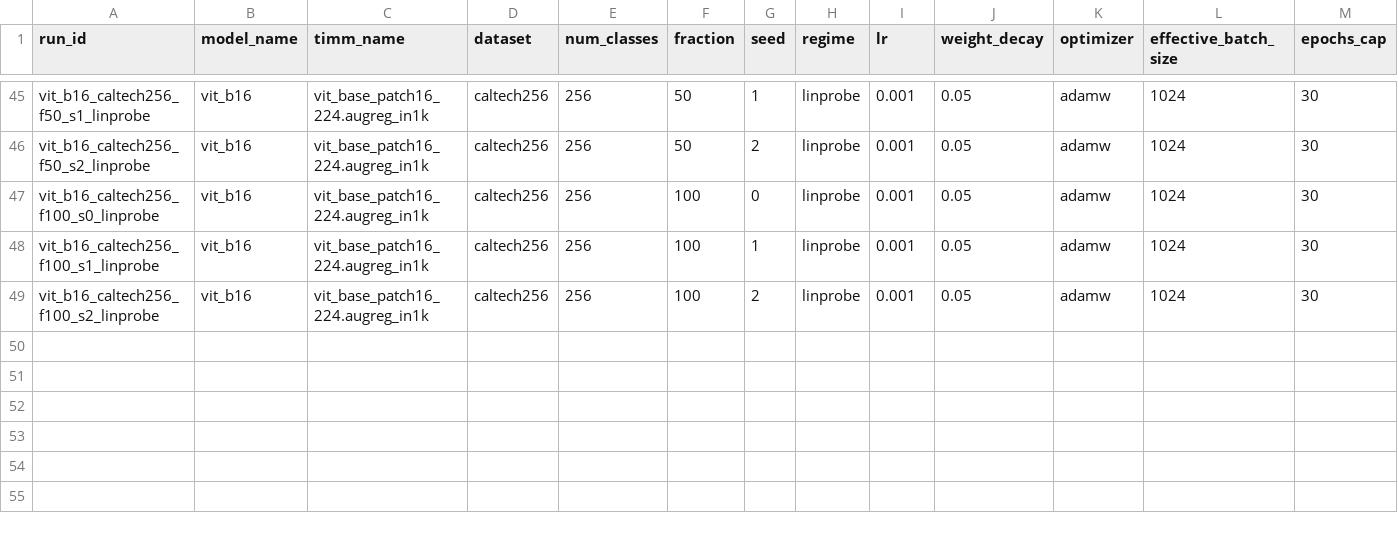
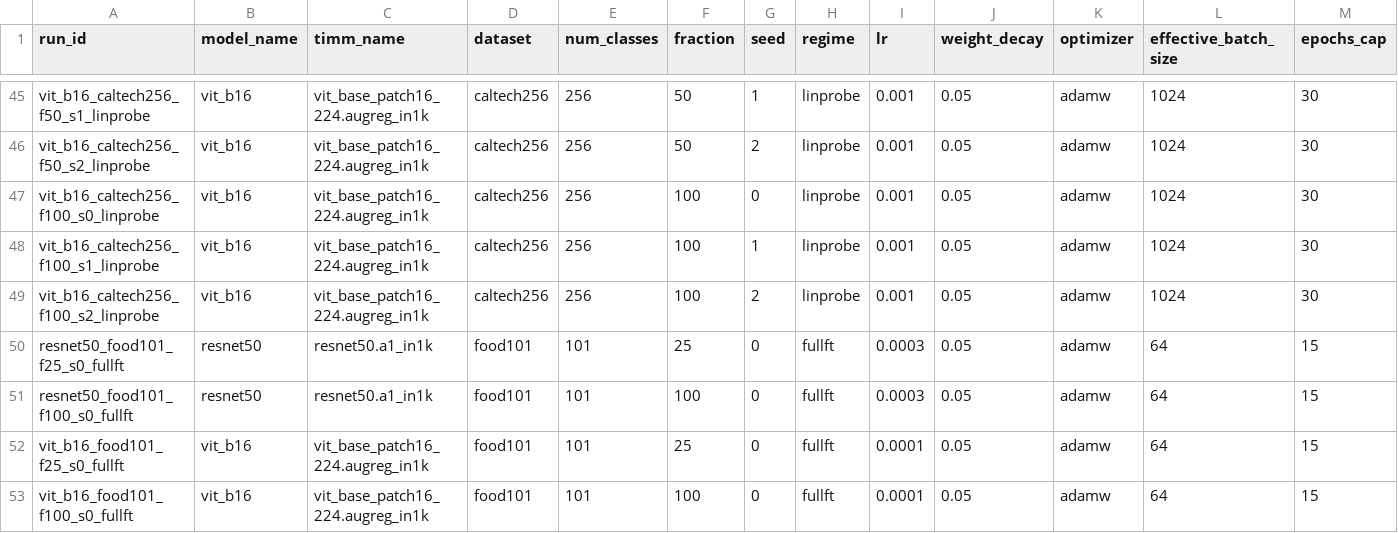
Before and after one commit to KPraveenRaj/cnn-vs-vit, a CSV file: results/tables/master.csv, drawn as a sheet; only a part is shown, gaps mark what is left out; rows hold the shown columns only; the diff names each change by its address in the sheet, - before the commit and + after, or states it on an @@ line.

```diff
--- a/results/tables/master.csv
+++ b/results/tables/master.csv
+row 50: resnet50_food101_f25_s0_fullft | resnet50 | resnet50.a1_in1k | food101 | 101 | 25 | 0 | fullft | 0.0003 | 0.05 | adamw | 64 | 15
+row 51: resnet50_food101_f100_s0_fullft | resnet50 | resnet50.a1_in1k | food101 | 101 | 100 | 0 | fullft | 0.0003 | 0.05 | adamw | 64 | 15
+row 52: vit_b16_food101_f25_s0_fullft | vit_b16 | vit_base_patch16_224.augreg_in1k | food101 | 101 | 25 | 0 | fullft | 0.0001 | 0.05 | adamw | 64 | 15
+row 53: vit_b16_food101_f100_s0_fullft | vit_b16 | vit_base_patch16_224.augreg_in1k | food101 | 101 | 100 | 0 | fullft | 0.0001 | 0.05 | adamw | 64 | 15
```
Also changed, not shown: results/runs/vit_b16_food101_f100_s0_fullft/train_log.csv, results/tables/calibration.csv, 52 other files.
